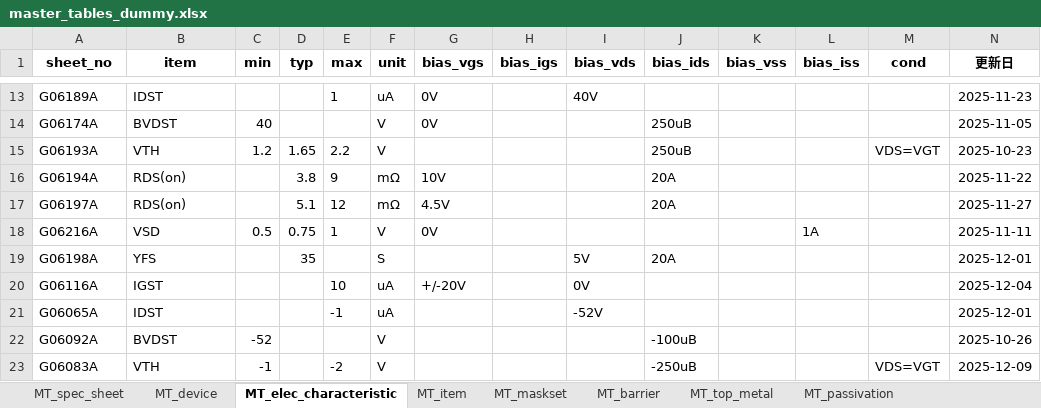
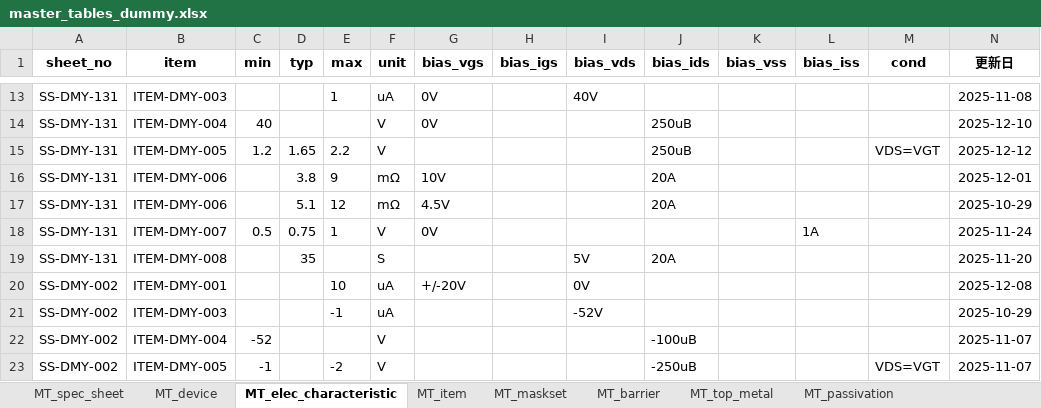
Before and after one commit to SimaAjiS/ghop-SSManager, an Excel workbook: backend/data/master_tables_dummy.xlsx, sheet MT_elec_characteristic, drawn as a sheet; only a part is shown, gaps mark what is left out; values as stored, in another font and other column widths than the file's, no borders; the diff covers the shown part only; the diff names each change by its address in the sheet, - before the commit and + after, or states it on an @@ line.

```diff
--- a/backend/data/master_tables_dummy.xlsx (sheet MT_elec_characteristic)
+++ b/backend/data/master_tables_dummy.xlsx (sheet MT_elec_characteristic)
-A13 (sheet_no): G06189A
+A13 (sheet_no): SS-DMY-131
-B13 (item): IDST
+B13 (item): ITEM-DMY-003
-N13 (更新日): 2025-11-23
+N13 (更新日): 2025-11-08
-A14 (sheet_no): G06174A
+A14 (sheet_no): SS-DMY-131
-B14 (item): BVDST
+B14 (item): ITEM-DMY-004
-N14 (更新日): 2025-11-05
+N14 (更新日): 2025-12-10
-A15 (sheet_no): G06193A
+A15 (sheet_no): SS-DMY-131
-B15 (item): VTH
+B15 (item): ITEM-DMY-005
-N15 (更新日): 2025-10-23
+N15 (更新日): 2025-12-12
-A16 (sheet_no): G06194A
+A16 (sheet_no): SS-DMY-131
-B16:B17 (item): RDS(on)
+B16:B17 (item): ITEM-DMY-006
-N16 (更新日): 2025-11-22
+N16 (更新日): 2025-12-01
-A17 (sheet_no): G06197A
+A17 (sheet_no): SS-DMY-131
-N17 (更新日): 2025-11-27
+N17 (更新日): 2025-10-29
-A18 (sheet_no): G06216A
+A18 (sheet_no): SS-DMY-131
-B18 (item): VSD
+B18 (item): ITEM-DMY-007
-N18 (更新日): 2025-11-11
+N18 (更新日): 2025-11-24
-A19 (sheet_no): G06198A
+A19 (sheet_no): SS-DMY-131
-B19 (item): YFS
+B19 (item): ITEM-DMY-008
-N19 (更新日): 2025-12-01
+N19 (更新日): 2025-11-20
-A20 (sheet_no): G06116A
+A20 (sheet_no): SS-DMY-002
-B20 (item): IGST
+B20 (item): ITEM-DMY-001
-N20 (更新日): 2025-12-04
+N20 (更新日): 2025-12-08
-A21 (sheet_no): G06065A
+A21 (sheet_no): SS-DMY-002
-B21 (item): IDST
+B21 (item): ITEM-DMY-003
-N21 (更新日): 2025-12-01
+N21 (更新日): 2025-10-29
-A22 (sheet_no): G06092A
+A22 (sheet_no): SS-DMY-002
-B22 (item): BVDST
+B22 (item): ITEM-DMY-004
-N22 (更新日): 2025-10-26
+N22 (更新日): 2025-11-07
-A23 (sheet_no): G06083A
+A23 (sheet_no): SS-DMY-002
-B23 (item): VTH
+B23 (item): ITEM-DMY-005
-N23 (更新日): 2025-12-09
+N23 (更新日): 2025-11-07
```
Also changed, not shown: 190 edited cells elsewhere in this sheet, sheet MT_device, sheet MT_spec_sheet, sheet MT_maskset, sheet MT_esd, sheet MT_top_metal, sheet MT_item, 6 more sheets, backend/data/templates/specsheet_template.xlsx, 3 other files.
